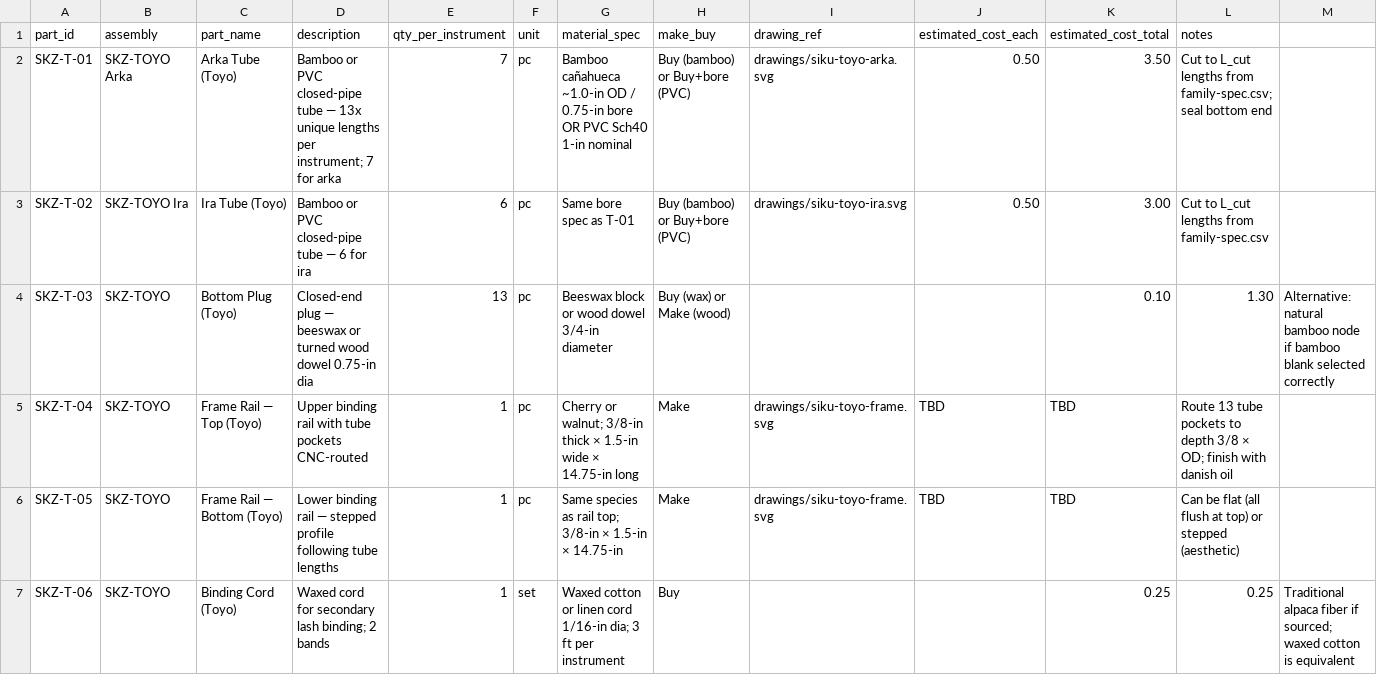
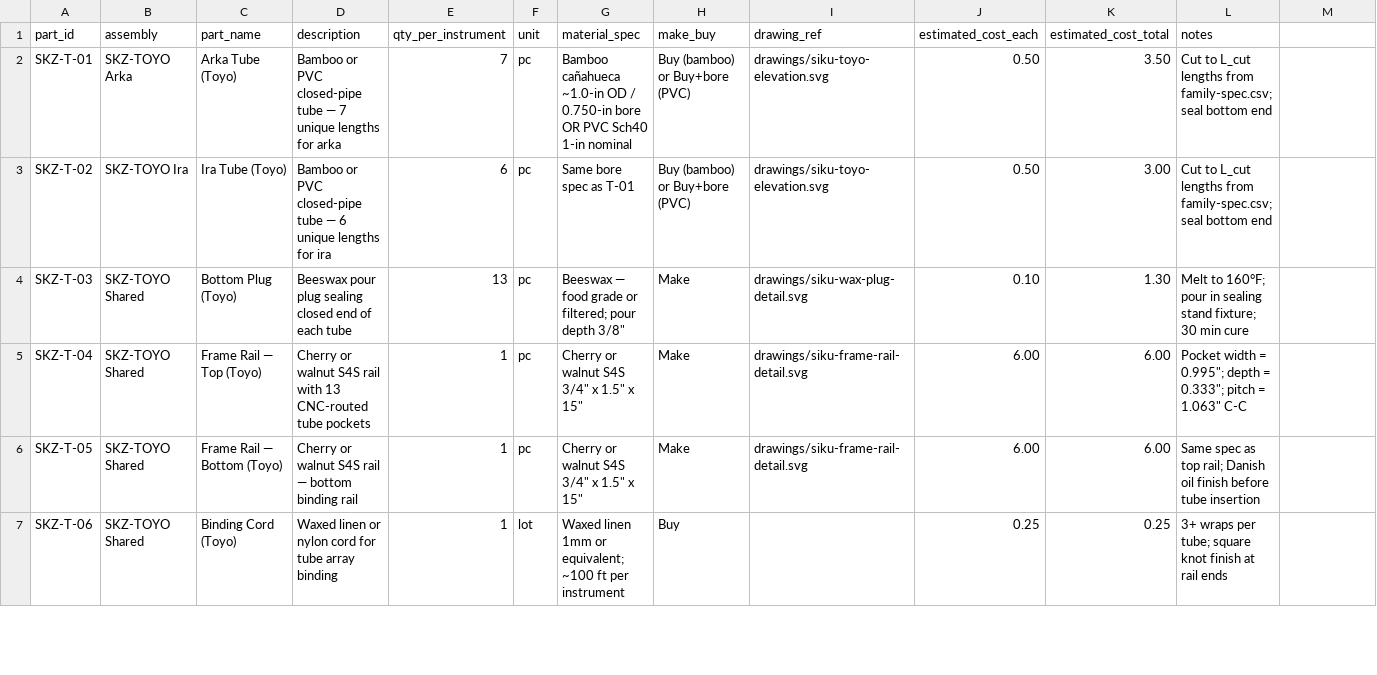
Before and after one commit to tonykoop/siku-zampona, a CSV file: bom.csv, drawn as a sheet; only a part is shown; the diff covers the shown part only.

```diff
--- a/bom.csv
+++ b/bom.csv
@@ -1,7 +1,7 @@
 part_id,assembly,part_name,description,qty_per_instrument,unit,material_spec,make_buy,drawing_ref,estimated_cost_each,estimated_cost_total,notes
-SKZ-T-01,SKZ-TOYO Arka,Arka Tube (Toyo),Bamboo or PVC closed-pipe tube — 13x unique lengths per instrument; 7 for arka,7,pc,Bamboo cañahueca ~1.0-in OD / 0.75-in bore OR PVC Sch40 1-in nominal,Buy (bamboo) or Buy+bore (PVC),drawings/siku-toyo-arka.svg,0.50,3.50,Cut to L_cut lengths from family-spec.csv; seal bottom end
-SKZ-T-02,SKZ-TOYO Ira,Ira Tube (Toyo),Bamboo or PVC closed-pipe tube — 6 for ira,6,pc,Same bore spec as T-01,Buy (bamboo) or Buy+bore (PVC),drawings/siku-toyo-ira.svg,0.50,3.00,Cut to L_cut lengths from family-spec.csv
-SKZ-T-03,SKZ-TOYO,Bottom Plug (Toyo),Closed-end plug — beeswax or turned wood dowel 0.75-in dia,13,pc,Beeswax block or wood dowel 3/4-in diameter,Buy (wax) or Make (wood),,,0.10,1.30,Alternative: natural bamboo node if bamboo blank selected correctly
-SKZ-T-04,SKZ-TOYO,Frame Rail — Top (Toyo),Upper binding rail with tube pockets CNC-routed,1,pc,Cherry or walnut; 3/8-in thick × 1.5-in wide × 14.75-in long,Make,drawings/siku-toyo-frame.svg,TBD,TBD,Route 13 tube pockets to depth 3/8 × OD; finish with danish oil
-SKZ-T-05,SKZ-TOYO,Frame Rail — Bottom (Toyo),Lower binding rail — stepped profile following tube lengths,1,pc,Same species as rail top; 3/8-in × 1.5-in × 14.75-in,Make,drawings/siku-toyo-frame.svg,TBD,TBD,Can be flat (all flush at top) or stepped (aesthetic)
-SKZ-T-06,SKZ-TOYO,Binding Cord (Toyo),Waxed cord for secondary lash binding; 2 bands,1,set,Waxed cotton or linen cord 1/16-in dia; 3 ft per instrument,Buy,,,0.25,0.25,Traditional alpaca fiber if sourced; waxed cotton is equivalent
+SKZ-T-01,SKZ-TOYO Arka,Arka Tube (Toyo),Bamboo or PVC closed-pipe tube — 7 unique lengths for arka,7,pc,Bamboo cañahueca ~1.0-in OD / 0.750-in bore OR PVC Sch40 1-in nominal,Buy (bamboo) or Buy+bore (PVC),drawings/siku-toyo-elevation.svg,0.50,3.50,Cut to L_cut lengths from family-spec.csv; seal bottom end
+SKZ-T-02,SKZ-TOYO Ira,Ira Tube (Toyo),Bamboo or PVC closed-pipe tube — 6 unique lengths for ira,6,pc,Same bore spec as T-01,Buy (bamboo) or Buy+bore (PVC),drawings/siku-toyo-elevation.svg,0.50,3.00,Cut to L_cut lengths from family-spec.csv; seal bottom end
+SKZ-T-03,SKZ-TOYO Shared,Bottom Plug (Toyo),Beeswax pour plug sealing closed end of each tube,13,pc,Beeswax — food grade or filtered; pour depth 3/8",Make,drawings/siku-wax-plug-detail.svg,0.10,1.30,Melt to 160°F; pour in sealing stand fixture; 30 min cure
+SKZ-T-04,SKZ-TOYO Shared,Frame Rail — Top (Toyo),Cherry or walnut S4S rail with 13 CNC-routed tube pockets,1,pc,Cherry or walnut S4S 3/4" x 1.5" x 15",Make,drawings/siku-frame-rail-detail.svg,6.00,6.00,Pocket width = 0.995"; depth = 0.333"; pitch = 1.063" C-C
+SKZ-T-05,SKZ-TOYO Shared,Frame Rail — Bottom (Toyo),Cherry or walnut S4S rail — bottom binding rail,1,pc,Cherry or walnut S4S 3/4" x 1.5" x 15",Make,drawings/siku-frame-rail-detail.svg,6.00,6.00,Same spec as top rail; Danish oil finish before tube insertion
+SKZ-T-06,SKZ-TOYO Shared,Binding Cord (Toyo),Waxed linen or nylon cord for tube array binding,1,lot,Waxed linen 1mm or equivalent; ~100 ft per instrument,Buy,,0.25,0.25,3+ wraps per tube; square knot finish at rail ends
```
Also changed, not shown: 149 edited cells elsewhere in this file, 31 other files.
